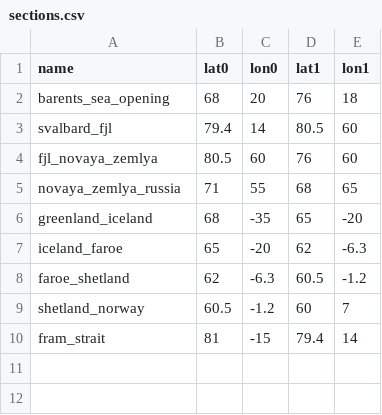
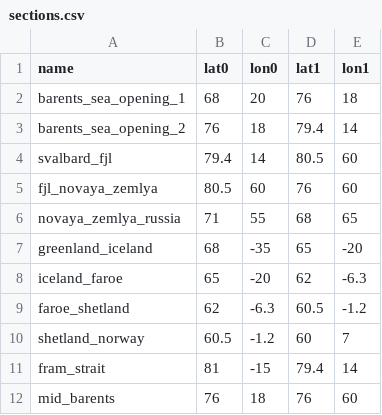
Before and after one commit to jostbr/barents, a CSV file: sections/sections.csv, drawn as a sheet.

Commit message:
split bso in 2 sections, added mid_barents section, made interval pos-arg

```diff
--- a/sections/sections.csv
+++ b/sections/sections.csv
@@ -1,3 +1,4 @@
 name,lat0,lon0,lat1,lon1
-barents_sea_opening,68,20,76,18
+barents_sea_opening_1,68,20,76,18
+barents_sea_opening_2,76,18,79.4,14
 svalbard_fjl,79.4,14,80.5,60
@@ -10 +11,2 @@ shetland_norway,60.5,-1.2,60,7
 fram_strait,81,-15,79.4,14
+mid_barents,76,18,76,60
```
Also changed, not shown: 34 other files.
